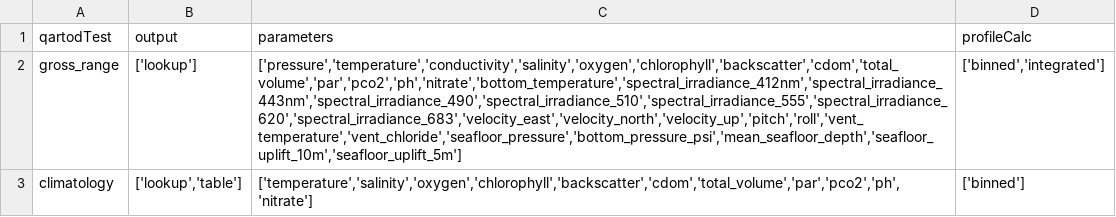
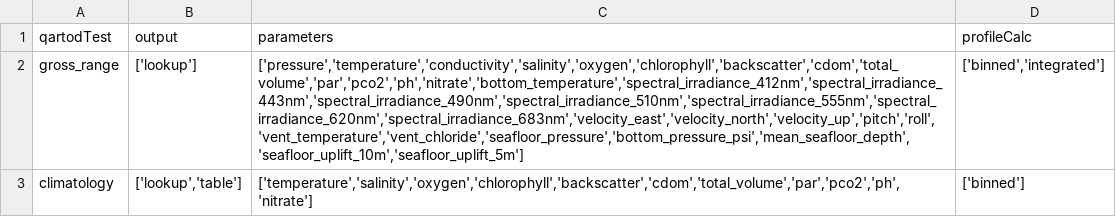
Before and after one commit to OOI-CabledArray/qartod, a CSV file: qartodTests.csv, drawn as a sheet; the diff names each change by its address in the sheet, - before the commit and + after, or states it on an @@ line.

```diff
--- a/qartodTests.csv
+++ b/qartodTests.csv
-C2 (parameters): ['pressure','temperature','conductivity','salinity','oxygen','chlorophyll','backscatter','cdom','total_volume','par','pco2','ph','nitrate','bottom_temperature','spectral_irradiance_412nm','spectral_irradiance_443nm','spectral_irradiance_490','spectral_irradiance_510','spectral_irradiance_555','spectral_irradiance_620','spectral_irradiance_683','velocity_east','velocity_north','velocity_up','pitch','roll','vent_temperature','vent_chloride','seafloor_pressure','bottom_pressure_psi','mean_seafloor_depth','seafloor_uplift_10m','seafloor_uplift_5m']
+C2 (parameters): ['pressure','temperature','conductivity','salinity','oxygen','chlorophyll','backscatter','cdom','total_volume','par','pco2','ph','nitrate','bottom_temperature','spectral_irradiance_412nm','spectral_irradiance_443nm','spectral_irradiance_490nm','spectral_irradiance_510nm','spectral_irradiance_555nm','spectral_irradiance_620nm','spectral_irradiance_683nm','velocity_east','velocity_north','velocity_up','pitch','roll','vent_temperature','vent_chloride','seafloor_pressure','bottom_pressure_psi','mean_seafloor_depth','seafloor_uplift_10m','seafloor_uplift_5m']
```
Also changed, not shown: siteParameters.csv, 3 other files.
